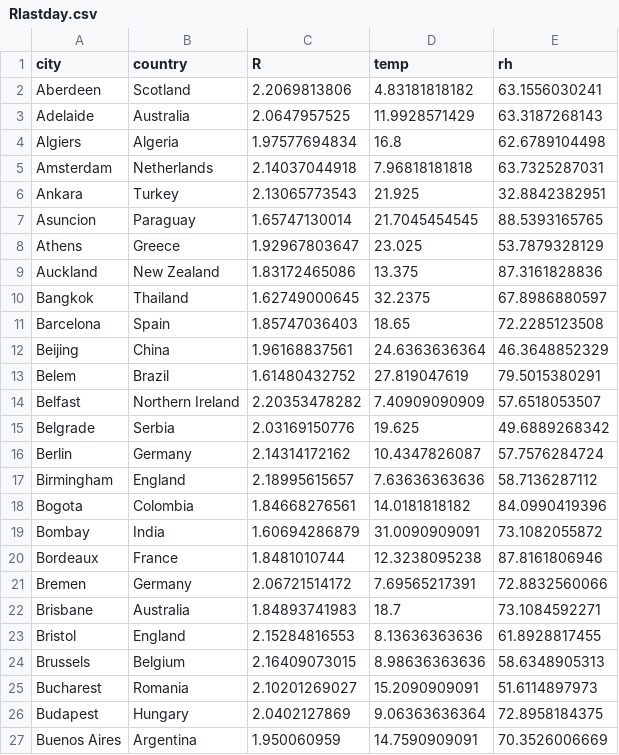
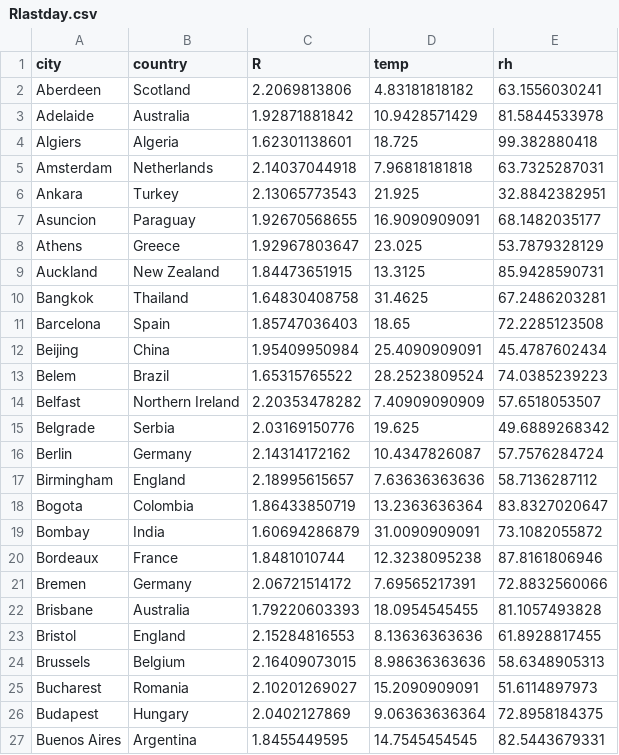
Before and after one commit to KL-ice/Temp-R-value, a CSV file: Rlastday.csv, drawn as a sheet; only a part is shown; the diff covers the shown part only.

```diff
--- a/Rlastday.csv
+++ b/Rlastday.csv
@@ -2,13 +2,13 @@ city,country,R,temp,rh
 Aberdeen,Scotland,2.2069813806,4.83181818182,63.1556030241
-Adelaide,Australia,2.0647957525,11.9928571429,63.3187268143
-Algiers,Algeria,1.97577694834,16.8,62.6789104498
+Adelaide,Australia,1.92871881842,10.9428571429,81.5844533978
+Algiers,Algeria,1.62301138601,18.725,99.382880418
 Amsterdam,Netherlands,2.14037044918,7.96818181818,63.7325287031
 Ankara,Turkey,2.13065773543,21.925,32.8842382951
-Asuncion,Paraguay,1.65747130014,21.7045454545,88.5393165765
+Asuncion,Paraguay,1.92670568655,16.9090909091,68.1482035177
 Athens,Greece,1.92967803647,23.025,53.7879328129
-Auckland,New Zealand,1.83172465086,13.375,87.3161828836
-Bangkok,Thailand,1.62749000645,32.2375,67.8986880597
+Auckland,New Zealand,1.84473651915,13.3125,85.9428590731
+Bangkok,Thailand,1.64830408758,31.4625,67.2486203281
 Barcelona,Spain,1.85747036403,18.65,72.2285123508
-Beijing,China,1.96168837561,24.6363636364,46.3648852329
-Belem,Brazil,1.61480432752,27.819047619,79.5015380291
+Beijing,China,1.95409950984,25.4090909091,45.4787602434
+Belem,Brazil,1.65315765522,28.2523809524,74.0385239223
 Belfast,Northern Ireland,2.20353478282,7.40909090909,57.6518053507
@@ -17,3 +17,3 @@ Berlin,Germany,2.14314172162,10.4347826087,57.7576284724
 Birmingham,England,2.18995615657,7.63636363636,58.7136287112
-Bogota,Colombia,1.84668276561,14.0181818182,84.0990419396
+Bogota,Colombia,1.86433850719,13.2363636364,83.8327020647
 Bombay,India,1.60694286879,31.0090909091,73.1082055872
@@ -21,3 +21,3 @@ Bordeaux,France,1.8481010744,12.3238095238,87.8161806946
 Bremen,Germany,2.06721514172,7.69565217391,72.8832560066
-Brisbane,Australia,1.84893741983,18.7,73.1084592271
+Brisbane,Australia,1.79220603393,18.0954545455,81.1057493828
 Bristol,England,2.15284816553,8.13636363636,61.8928817455
@@ -26,2 +26,2 @@ Bucharest,Romania,2.10201269027,15.2090909091,51.6114897973
 Budapest,Hungary,2.0402127869,9.06363636364,72.8958184375
-Buenos Aires,Argentina,1.950060959,14.7590909091,70.3526006669
+Buenos Aires,Argentina,1.8455449595,14.7545454545,82.5443679331
```
Also changed, not shown: 168 edited cells elsewhere in this file, R-value.csv, Rhistory.csv, 1 other file.
